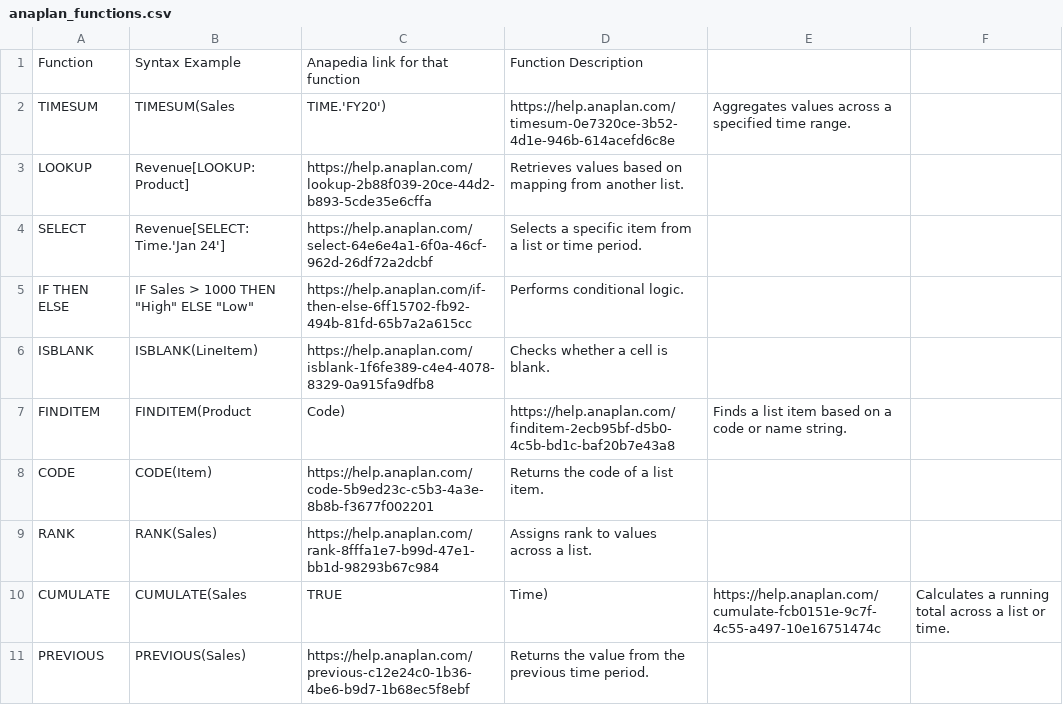
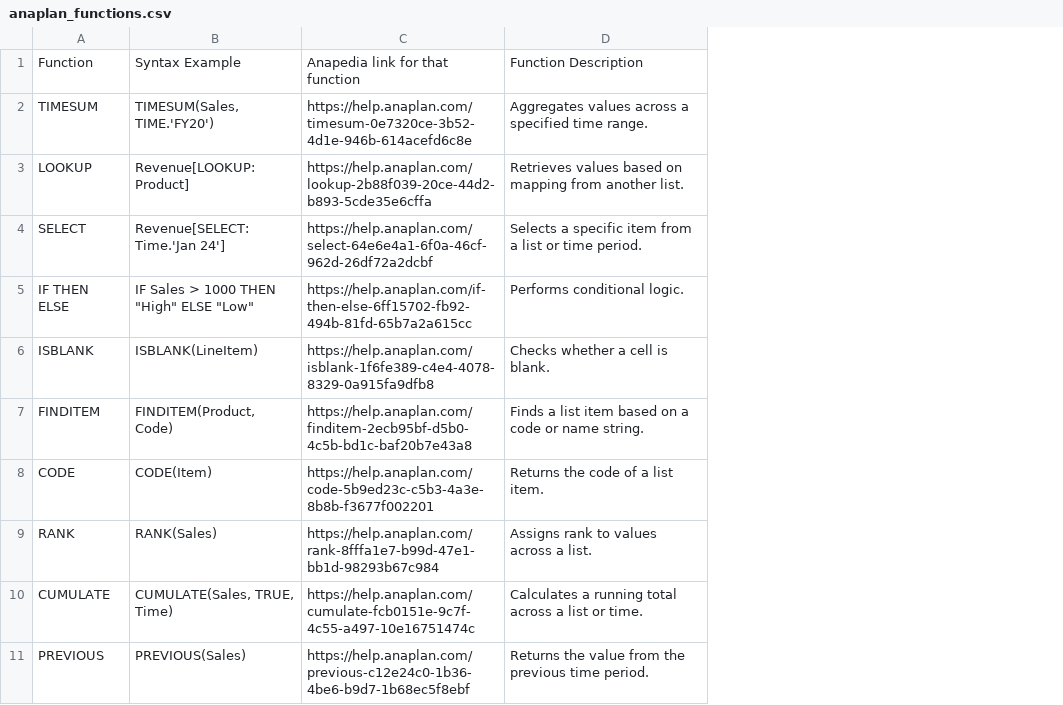
Before and after one commit to ShaileshwarG/Your-Very-Own-Munjya, a CSV file: anaplan_functions.csv, drawn as a sheet; the diff names each change by its address in the sheet, - before the commit and + after, or states it on an @@ line.

Commit message:
Update anaplan_functions.csv

```diff
--- a/anaplan_functions.csv
+++ b/anaplan_functions.csv
-column E, rows 2-10: Aggregates values across a specified time range. |  |  |  |  | Finds a list item based on a code or name string. |  |  | https://help.anaplan.com/cumulate-fcb0151e-9c7f-4c55-a497-10e16751474c
-column F, row 10: Calculates a running total across a list or time.
-B2: TIMESUM(Sales
+B2: TIMESUM(Sales, TIME.'FY20')
-C2: TIME.'FY20')
+C2: https://help.anaplan.com/timesum-0e7320ce-3b52-4d1e-946b-614acefd6c8e
-D2: https://help.anaplan.com/timesum-0e7320ce-3b52-4d1e-946b-614acefd6c8e
+D2: Aggregates values across a specified time range.
-B7: FINDITEM(Product
+B7: FINDITEM(Product, Code)
-C7: Code)
+C7: https://help.anaplan.com/finditem-2ecb95bf-d5b0-4c5b-bd1c-baf20b7e43a8
-D7: https://help.anaplan.com/finditem-2ecb95bf-d5b0-4c5b-bd1c-baf20b7e43a8
+D7: Finds a list item based on a code or name string.
-B10: CUMULATE(Sales
+B10: CUMULATE(Sales, TRUE, Time)
-C10: TRUE
+C10: https://help.anaplan.com/cumulate-fcb0151e-9c7f-4c55-a497-10e16751474c
-D10: Time)
+D10: Calculates a running total across a list or time.
```
